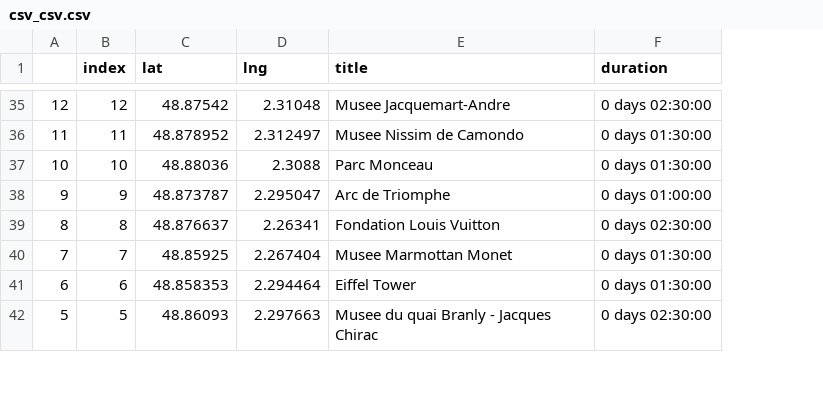
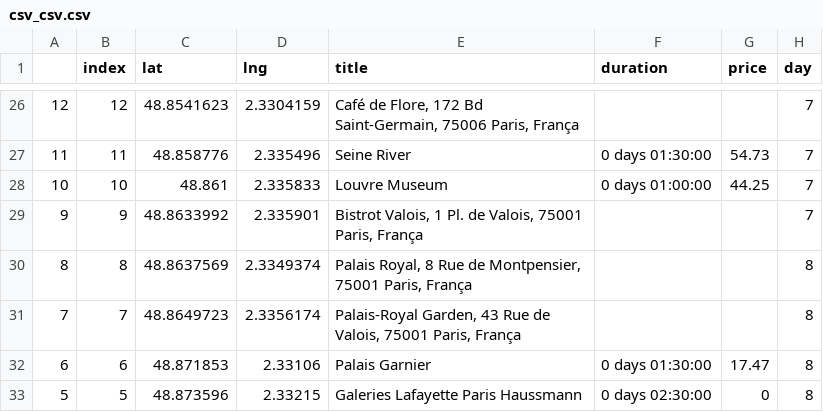
Before and after one commit to erickmattoso/test_map, a CSV file: csv_csv.csv, drawn as a sheet; only a part is shown, gaps mark what is left out; addresses are those after the commit; the diff covers the shown part only; the diff names each change by its address in the sheet, - before the commit and + after, or states it on an @@ line.

```diff
--- a/csv_csv.csv
+++ b/csv_csv.csv
+column G (price), rows 27-33: 54.73 | 44.25 |  |  |  | 17.47 | 0
+column H (day), rows 26-33: 7 | 7 | 7 | 7 | 8 | 8 | 8 | 8
-C26 (lat): 48.87542
+C26 (lat): 48.8541623
-D26 (lng): 2.31048
+D26 (lng): 2.3304159
-E26 (title): Musee Jacquemart-Andre
+E26 (title): Café de Flore, 172 Bd Saint-Germain, 75006 Paris, França
-F26 (duration): 0 days 02:30:00
+F26 (duration): (empty)
-C27 (lat): 48.878952
+C27 (lat): 48.858776
-D27 (lng): 2.312497
+D27 (lng): 2.335496
-E27 (title): Musee Nissim de Camondo
+E27 (title): Seine River
-C28 (lat): 48.88036
+C28 (lat): 48.861
-D28 (lng): 2.3088
+D28 (lng): 2.335833
-E28 (title): Parc Monceau
+E28 (title): Louvre Museum
-F28 (duration): 0 days 01:30:00
+F28 (duration): 0 days 01:00:00
-C29 (lat): 48.873787
+C29 (lat): 48.8633992
-D29 (lng): 2.295047
+D29 (lng): 2.335901
-E29 (title): Arc de Triomphe
+E29 (title): Bistrot Valois, 1 Pl. de Valois, 75001 Paris, França
-F29 (duration): 0 days 01:00:00
+F29 (duration): (empty)
-C30 (lat): 48.876637
+C30 (lat): 48.8637569
-D30 (lng): 2.26341
+D30 (lng): 2.3349374
-E30 (title): Fondation Louis Vuitton
+E30 (title): Palais Royal, 8 Rue de Montpensier, 75001 Paris, França
-F30 (duration): 0 days 02:30:00
+F30 (duration): (empty)
-C31 (lat): 48.85925
+C31 (lat): 48.8649723
-D31 (lng): 2.267404
+D31 (lng): 2.3356174
-E31 (title): Musee Marmottan Monet
+E31 (title): Palais-Royal Garden, 43 Rue de Valois, 75001 Paris, França
-F31 (duration): 0 days 01:30:00
+F31 (duration): (empty)
-C32 (lat): 48.858353
+C32 (lat): 48.871853
-D32 (lng): 2.294464
+D32 (lng): 2.33106
-E32 (title): Eiffel Tower
+E32 (title): Palais Garnier
-C33 (lat): 48.86093
+C33 (lat): 48.873596
-D33 (lng): 2.297663
+D33 (lng): 2.33215
-E33 (title): Musee du quai Branly - Jacques Chirac
+E33 (title): Galeries Lafayette Paris Haussmann
```
Also changed, not shown: 9 removed rows and 102 edited cells elsewhere in this file, 2 other files.
